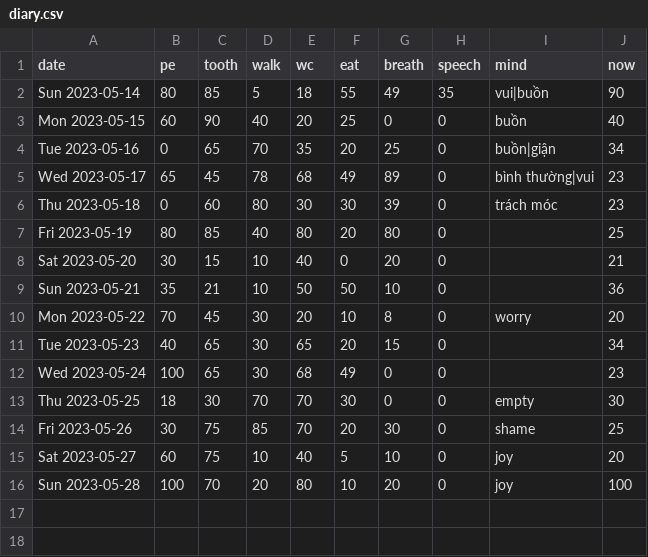
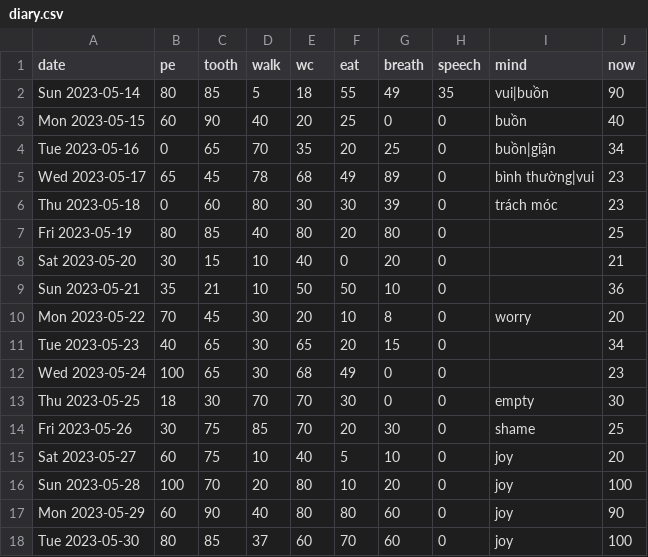
Before and after one commit to navokus/navokus.github.io, a CSV file: _data/diary.csv, drawn as a sheet.

Commit message:
Update data

```diff
--- a/_data/diary.csv
+++ b/_data/diary.csv
@@ -16 +16,3 @@ Sat 2023-05-27, 60, 75, 10, 40, 5, 10, 0, joy , 20
 Sun 2023-05-28, 100, 70, 20, 80, 10, 20, 0, joy , 100
+Mon 2023-05-29, 60, 90, 40, 80, 80, 60, 0, joy, 90
+Tue 2023-05-30, 80, 85, 37, 60, 70, 60, 0, joy, 100
```
